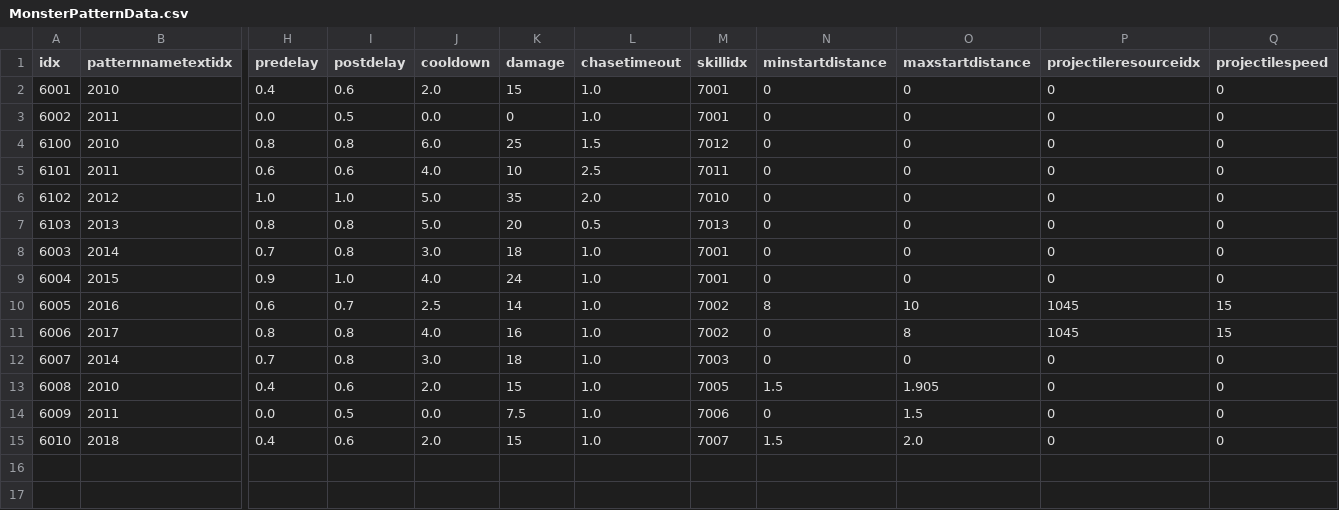
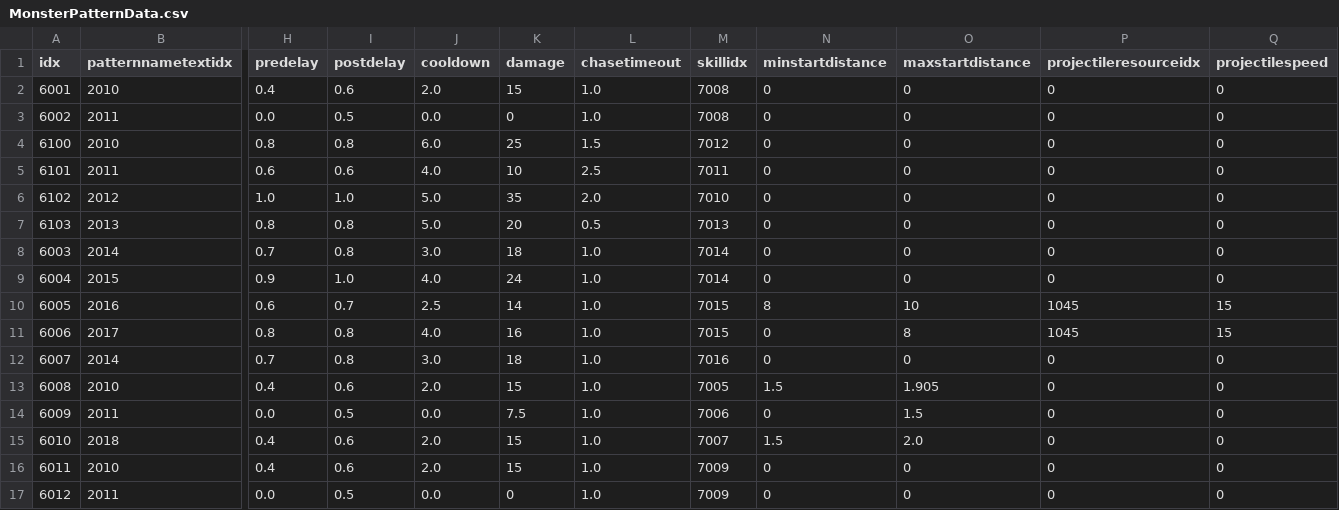
Before and after one commit to KangSungKyu/TP2, a CSV file: Assets/Datas/MonsterPatternData.csv, drawn as a sheet; only a part is shown, gaps mark what is left out; rows hold the shown columns only; the diff names each change by its address in the sheet, - before the commit and + after, or states it on an @@ line.

```diff
--- a/Assets/Datas/MonsterPatternData.csv
+++ b/Assets/Datas/MonsterPatternData.csv
-M2:M3 (skillidx): 7001
+M2:M3 (skillidx): 7008
-M8:M9 (skillidx): 7001
+M8:M9 (skillidx): 7014
-M10:M11 (skillidx): 7002
+M10:M11 (skillidx): 7015
-M12 (skillidx): 7003
+M12 (skillidx): 7016
+row 16: 6011 | 2010 | 0.4 | 0.6 | 2.0 | 15 | 1.0 | 7009 | 0 | 0 | 0 | 0
+row 17: 6012 | 2011 | 0.0 | 0.5 | 0.0 | 0 | 1.0 | 7009 | 0 | 0 | 0 | 0
```
Also changed, not shown: Assets/Datas/EffectData.csv, Assets/Datas/MonsterBaseData.csv, 39 other files.
